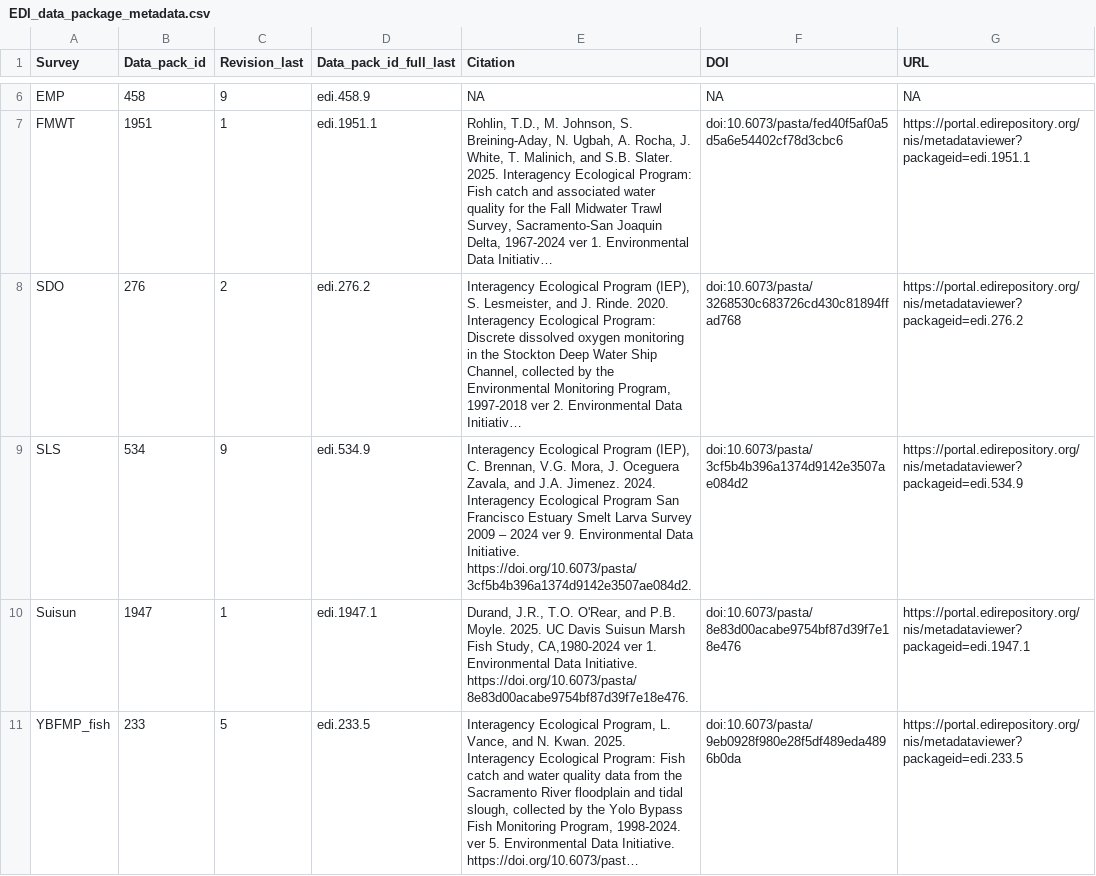
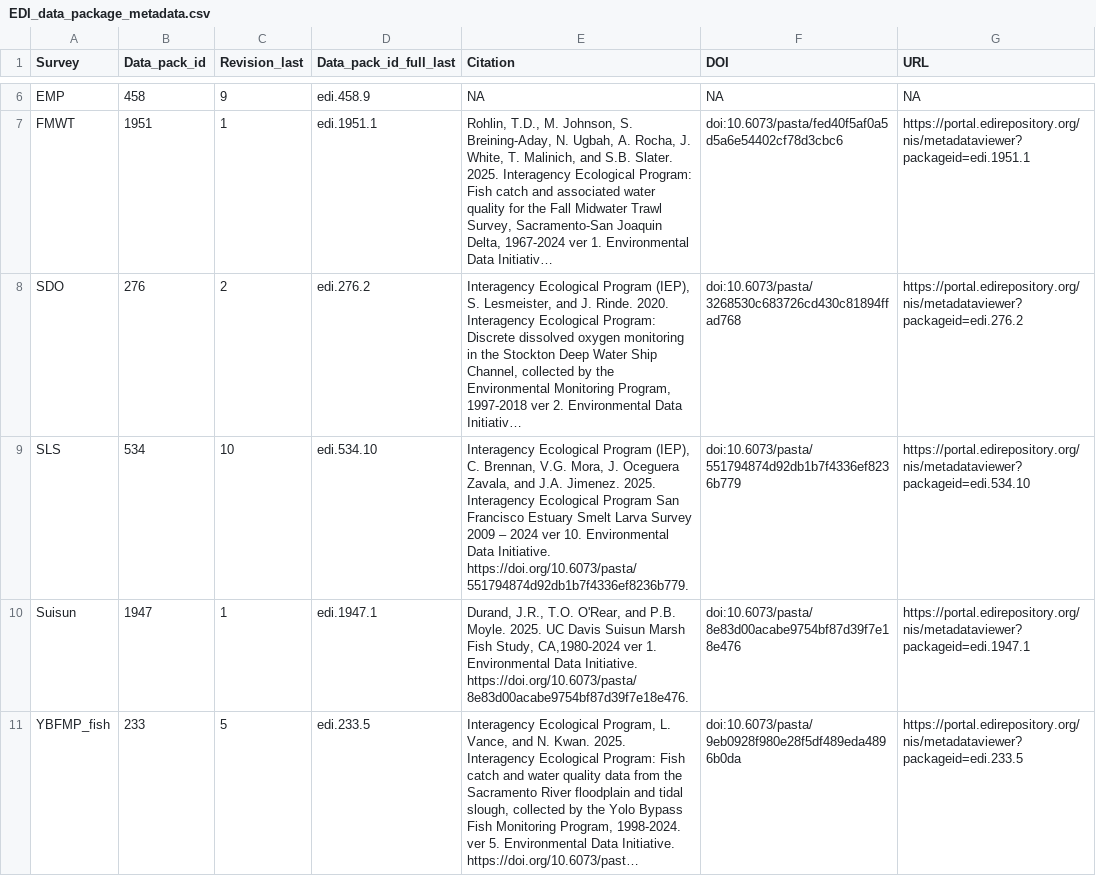
Before and after one commit to InteragencyEcologicalProgram/discretewq, a CSV file: data-raw/01_Global/EDI_data_package_metadata.csv, drawn as a sheet; only a part is shown, gaps mark what is left out; long unchanged cells end in …; the diff names each change by its address in the sheet, - before the commit and + after, or states it on an @@ line.

Commit message:
Updating SLS dataset with new revision on EDI
EDI revision fixes issue with the time being consistently reported 8 hours early

```diff
--- a/data-raw/01_Global/EDI_data_package_metadata.csv
+++ b/data-raw/01_Global/EDI_data_package_metadata.csv
-C9 (Revision_last): 9
+C9 (Revision_last): 10
-D9 (Data_pack_id_full_last): edi.534.9
+D9 (Data_pack_id_full_last): edi.534.10
-E9 (Citation): …J.A. Jimenez. 2024. Interagency Ecological Program San Francisco Estuary Smelt Larva Survey 2009 – 2024 ver 9. Environmental Data Initiative. https://doi.org/10.6073/pasta/3cf5b4b396a1374d9142e3507ae084d2.
+E9 (Citation): …J.A. Jimenez. 2025. Interagency Ecological Program San Francisco Estuary Smelt Larva Survey 2009 – 2024 ver 10. Environmental Data Initiative. https://doi.org/10.6073/pasta/551794874d92db1b7f4336ef8236b779.
-F9 (DOI): doi:10.6073/pasta/3cf5b4b396a1374d9142e3507ae084d2
+F9 (DOI): doi:10.6073/pasta/551794874d92db1b7f4336ef8236b779
-G9 (URL): https://portal.edirepository.org/nis/metadataviewer?packageid=edi.534.9
+G9 (URL): https://portal.edirepository.org/nis/metadataviewer?packageid=edi.534.10
```
Also changed, not shown: publication/data_objects/Delta_Integrated_WQ_metadata.csv, 6 other files.
